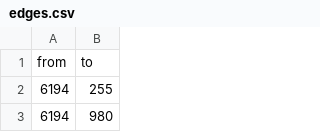
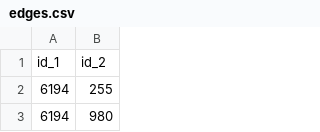
Before and after one commit to benedekrozemberczki/karateclub, a CSV file: dataset/node_level/twitch/edges.csv, drawn as a sheet; only a part is shown.

Commit message:
Dataset.

```diff
--- a/dataset/node_level/twitch/edges.csv
+++ b/dataset/node_level/twitch/edges.csv
@@ -1,2 +1,2 @@
-from,to
+id_1,id_2
 6194,255
```
Also changed, not shown: 3 other files.
